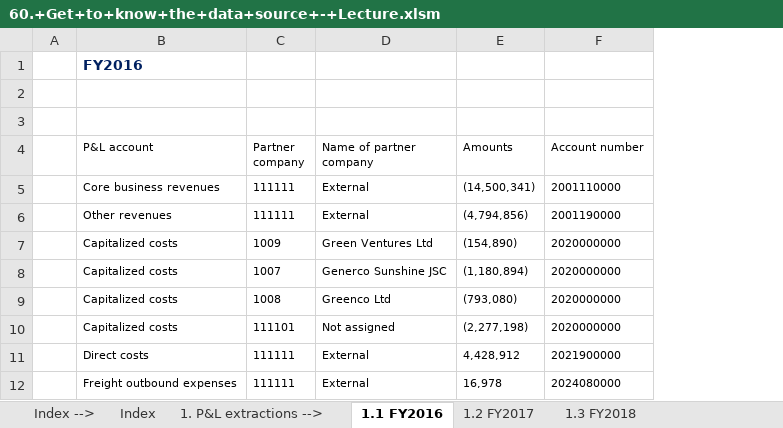
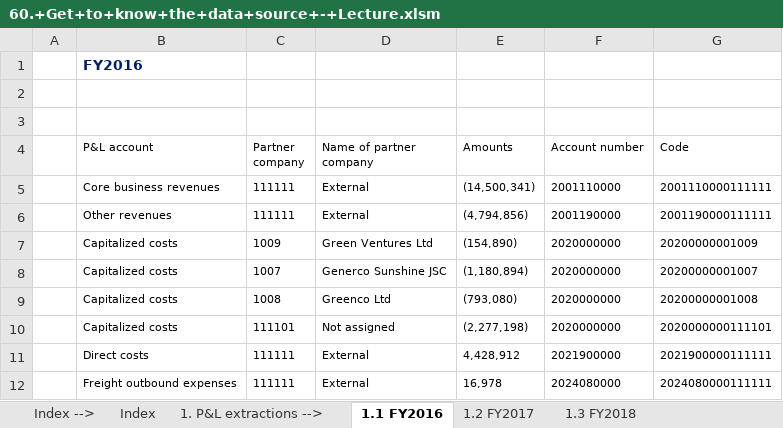
Before and after one commit to kucheriavii/udemy_economics, an Excel workbook: Section 7/71. Understand Your Data Source Before You Start Working on/60.+Get+to+know+the+data+source+-+Lecture.xlsm, sheet 1.1 FY2016, drawn as a sheet; only a part is shown; values as stored, in another font and other column widths than the file's, no borders; the diff names each change by its address in the sheet, - before the commit and + after, or states it on an @@ line.

```diff
--- a/Section 7/71. Understand Your Data Source Before You Start Working on/60.+Get+to+know+the+data+source+-+Lecture.xlsm (sheet 1.1 FY2016)
+++ b/Section 7/71. Understand Your Data Source Before You Start Working on/60.+Get+to+know+the+data+source+-+Lecture.xlsm (sheet 1.1 FY2016)
+column G (Code), rows 5-12: 2001110000111111 | 2001190000111111 | 20200000001009 | 20200000001007 | 20200000001008 | 2020000000111101 | 2021900000111111 | 2024080000111111
```
Also changed, not shown: 1 other file.
